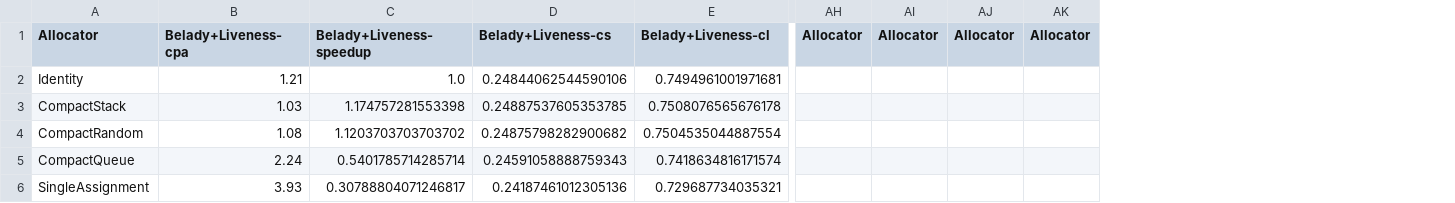
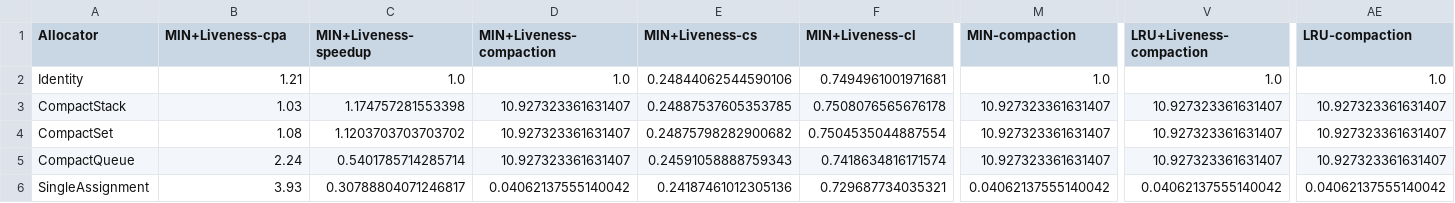
Before and after one commit to mpreis/Master_Thesis, a CSV file: figs/prepared-data/prepared-richards.csv, drawn as a sheet; only a part is shown, gaps mark what is left out; removed rows and columns are numbered as before the commit, all else as after; the diff covers the shown part only; the diff names each change by its address in the sheet, - before the commit and + after, or states it on an @@ line.

```diff
--- a/figs/prepared-data/prepared-richards.csv
+++ b/figs/prepared-data/prepared-richards.csv
+column D (MIN+Liveness-compaction), rows 2-6: 1.0 | 10.927323361631407 | 10.927323361631407 | 10.927323361631407 | 0.04062137555140042
+column M (MIN-compaction), rows 2-6: 1.0 | 10.927323361631407 | 10.927323361631407 | 10.927323361631407 | 0.04062137555140042
+column V (LRU+Liveness-compaction), rows 2-6: 1.0 | 10.927323361631407 | 10.927323361631407 | 10.927323361631407 | 0.04062137555140042
+column AE (LRU-compaction), rows 2-6: 1.0 | 10.927323361631407 | 10.927323361631407 | 10.927323361631407 | 0.04062137555140042
-column AH (Allocator), empty
-column AI (Allocator), empty
-column AJ (Allocator), empty
-column AK (Allocator), empty
-B1: Belady+Liveness-cpa
+B1: MIN+Liveness-cpa
-C1: Belady+Liveness-speedup
+C1: MIN+Liveness-speedup
-E1: Belady+Liveness-cs
+E1: MIN+Liveness-cs
-F1: Belady+Liveness-cl
+F1: MIN+Liveness-cl
-A4 (Allocator): CompactRandom
+A4 (Allocator): CompactSet
```
Also changed, not shown: 12 edited cells elsewhere in this file, figs/prepared-data/prepared-445-gobmk.csv, figs/prepared-data/prepared-450-soplex.csv, 45 other files.
